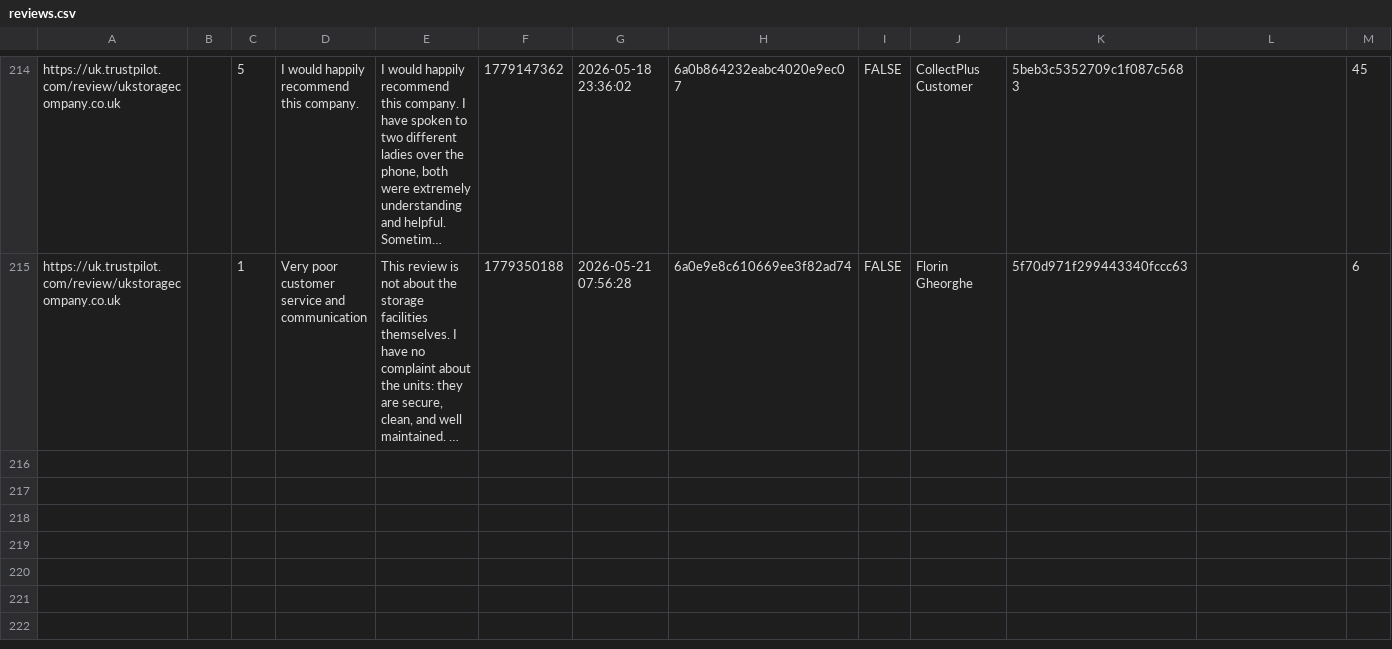
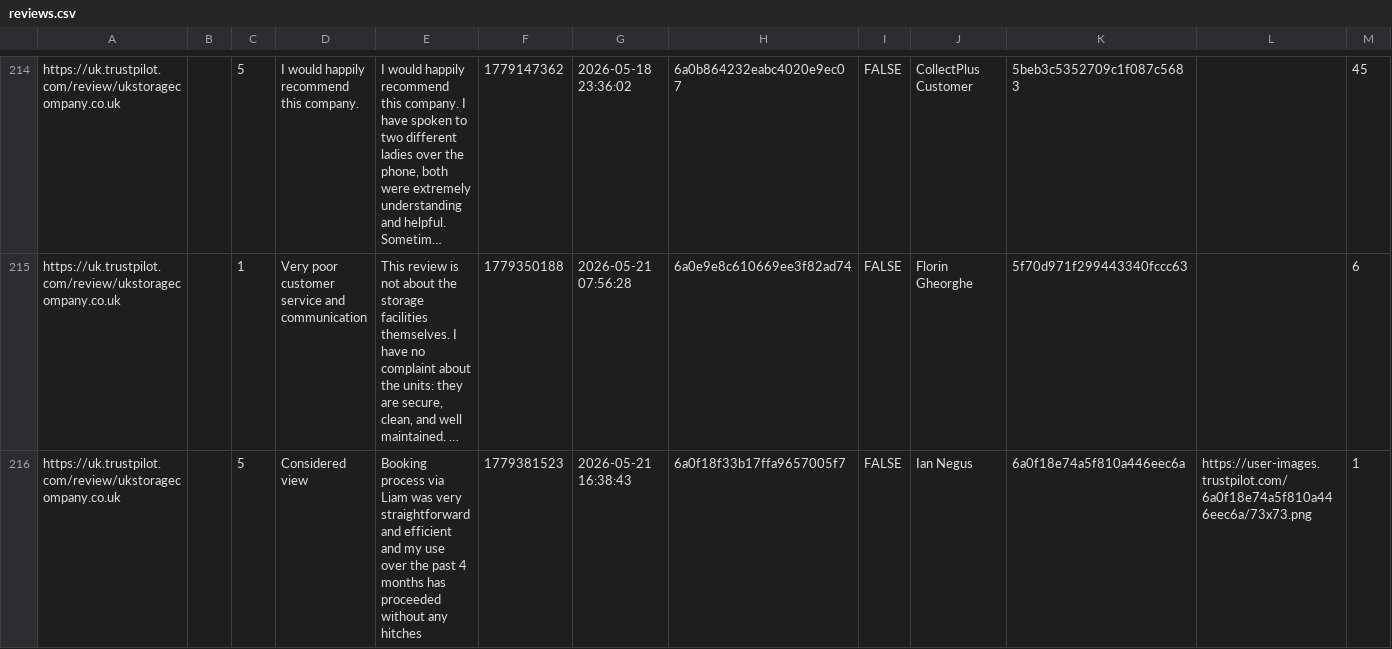
Before and after one commit to UKStorage/Trustpilot, a CSV file: reviews.csv, drawn as a sheet; only a part is shown, gaps mark what is left out; long unchanged cells end in …; rows hold the shown columns only; the diff names each change by its address in the sheet, - before the commit and + after, or states it on an @@ line.

```diff
--- a/reviews.csv
+++ b/reviews.csv
+row 216: https://uk.trustpilot.com/review/ukstoragecompany.co.uk |  | 5 | Considered view | Booking process via Liam was very straightforward and efficient and my use over the past 4 months has proceeded without any hitches | 1779381523 | 2026-05-21 16:38:43 | 6a0f18f33b17ffa9657005f7 | FALSE | Ian Negus | 6a0f18e74a5f810a446eec6a | https://user-images.trustpilot.com/6a0f18e74a5f810a446eec6a/73x73.png | 1
```
